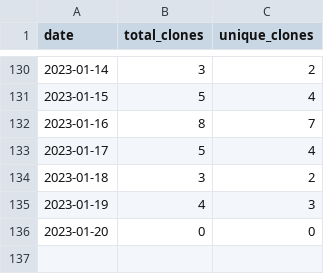
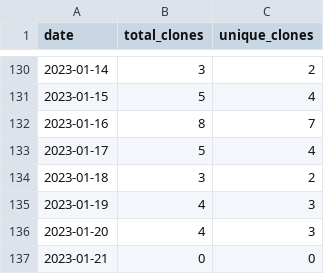
Before and after one commit to MatthewBentz/Comp3220, a CSV file: .traffic/clones.csv, drawn as a sheet; only a part is shown, gaps mark what is left out.

Commit message:
Updating repository traffic graph

```diff
--- a/.traffic/clones.csv
+++ b/.traffic/clones.csv
@@ -135,2 +135,3 @@ date,total_clones,unique_clones
 2023-01-19,4,3
-2023-01-20,0,0
+2023-01-20,4,3
+2023-01-21,0,0
```
Also changed, not shown: .traffic/views.csv, 3 other files.
